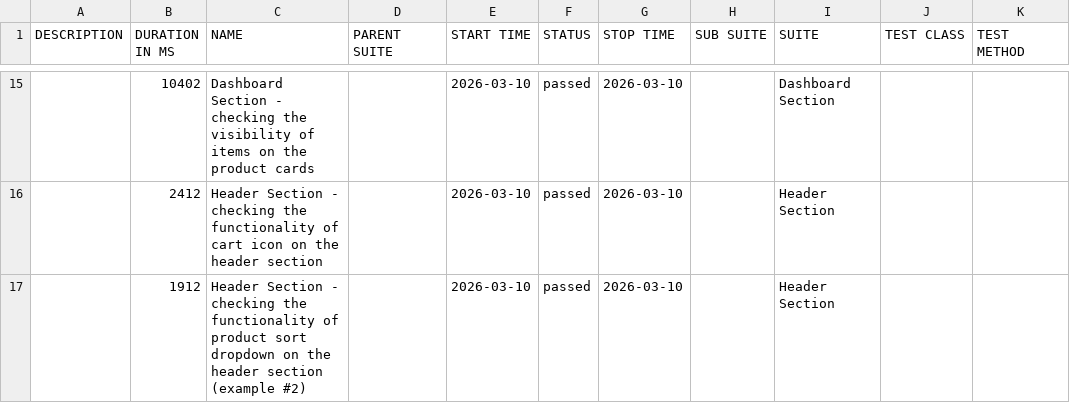
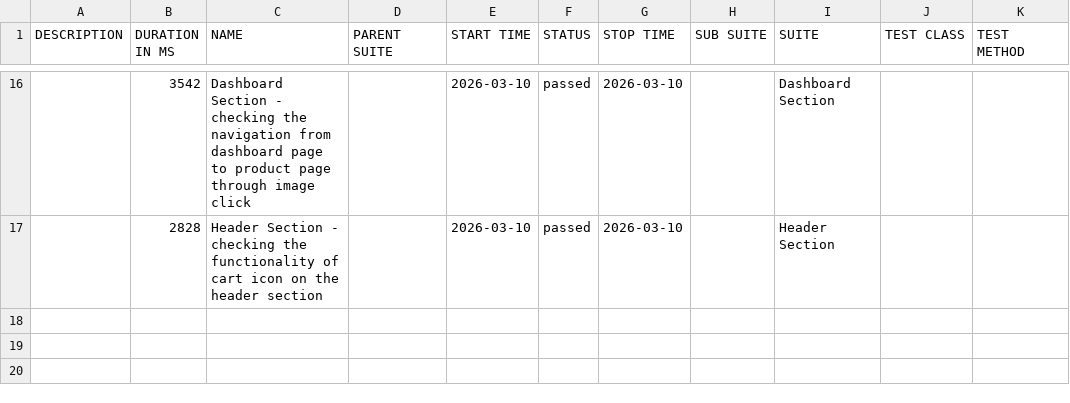
Before and after one commit to Danishs112/Swag-Labs-Demo, a CSV file: data/suites.csv, drawn as a sheet; only a part is shown, gaps mark what is left out; the diff covers the shown part only.

```diff
--- a/data/suites.csv
+++ b/data/suites.csv
@@ -15,3 +16,2 @@
-"","10402","Dashboard Section - checking the visibility of items on the product cards","","2026-03-10","passed","2026-03-10","","Dashboard Section","",""
-"","2412","Header Section - checking the functionality of cart icon on the header section","","2026-03-10","passed","2026-03-10","","Header Section","",""
-"","1912","Header Section - checking the functionality of product sort dropdown on the header section (example #2)","","2026-03-10","passed","2026-03-10","","Header Section","",""
+"","3542","Dashboard Section - checking the navigation from dashboard page to product page through image click","","2026-03-10","passed","2026-03-10","","Dashboard Section","",""
+"","2828","Header Section - checking the functionality of cart icon on the header section","","2026-03-10","passed","2026-03-10","","Header Section","",""
```
Also changed, not shown: 2 added rows, 1 removed row and 29 edited cells elsewhere in this file, data/behaviors.csv, 48 other files.
